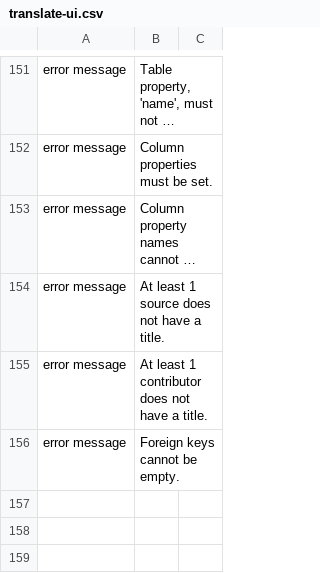
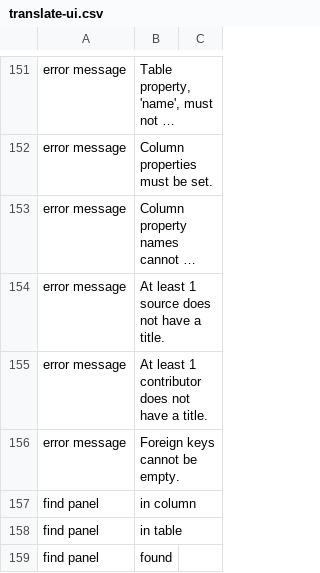
Before and after one commit to qcif/data-curator, a CSV file: translations/translate-ui.csv, drawn as a sheet; only a part is shown, gaps mark what is left out; long unchanged cells end in ….

Commit message:
add find panel terms

```diff
--- a/translations/translate-ui.csv
+++ b/translations/translate-ui.csv
@@ -156 +156,4 @@ error message,At least 1 contributor does not have a title.,
 error message,Foreign keys cannot be empty.,
+find panel, in column,
+find panel, in table,
+find panel, found,
```
